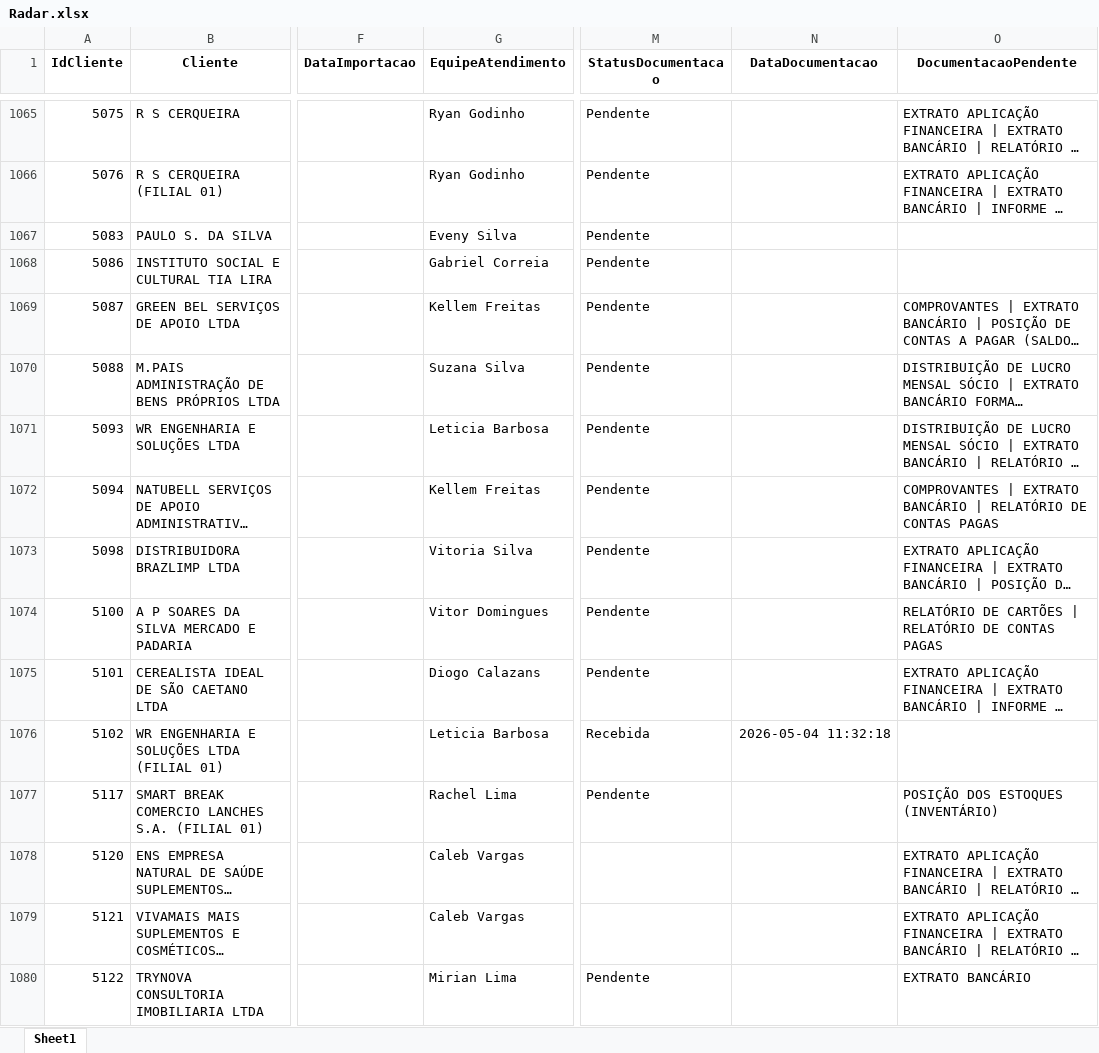
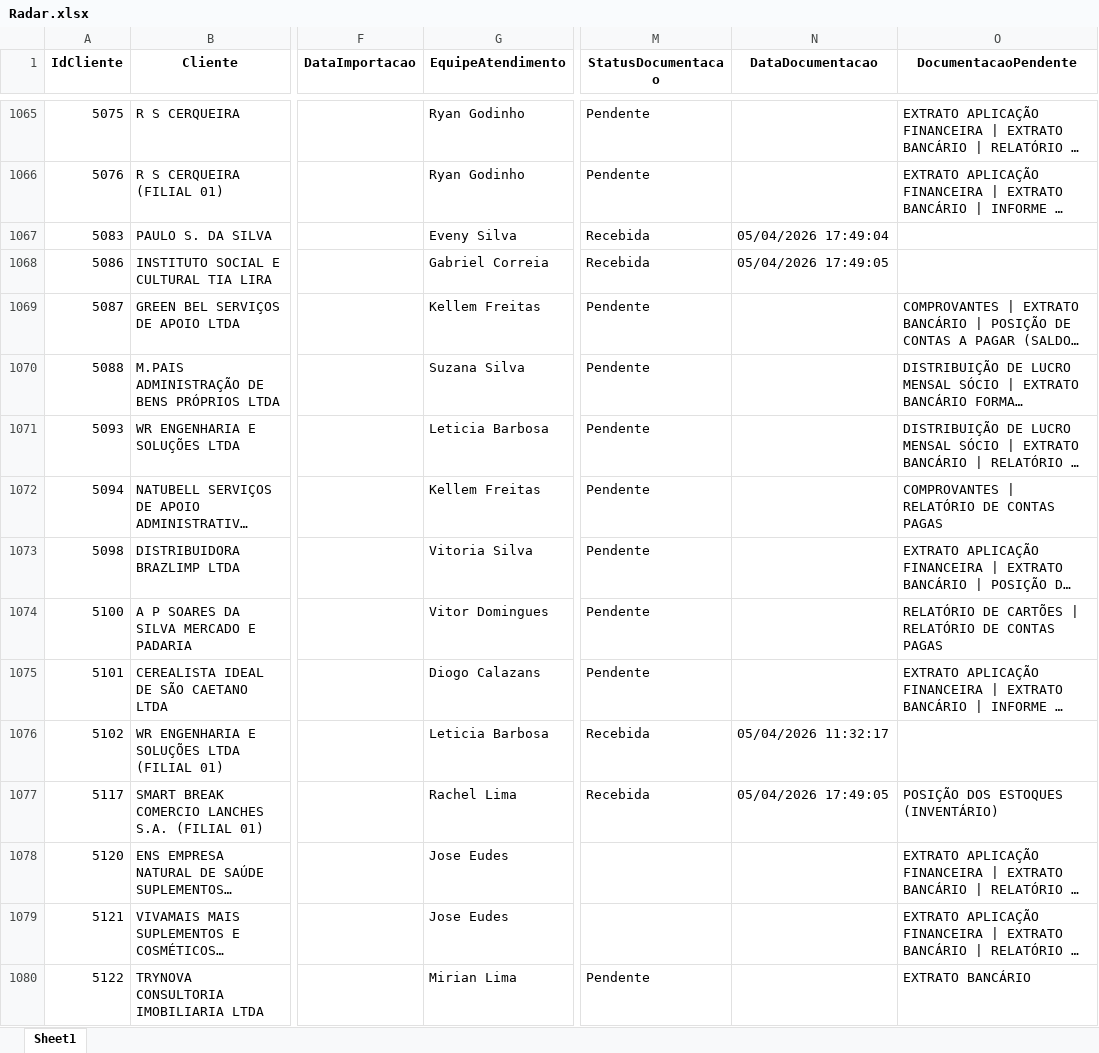
Before and after one commit to Juanzera04/Acompanhamento-do-Fechamento, an Excel workbook: Data/Relatorio_base_CTB/Radar.xlsx, sheet Sheet1, drawn as a sheet; only a part is shown, gaps mark what is left out; long unchanged cells end in …; values as stored, in another font and other column widths than the file's, no borders; table styles not drawn; the diff covers the shown part only; the diff names each change by its address in the sheet, - before the commit and + after, or states it on an @@ line.

```diff
--- a/Data/Relatorio_base_CTB/Radar.xlsx (sheet Sheet1)
+++ b/Data/Relatorio_base_CTB/Radar.xlsx (sheet Sheet1)
-M1067:M1068 (StatusDocumentacao): Pendente
+M1067:M1068 (StatusDocumentacao): Recebida
-N1067 (DataDocumentacao): (empty)
+N1067 (DataDocumentacao): 05/04/2026 17:49:04
-N1068 (DataDocumentacao): (empty)
+N1068 (DataDocumentacao): 05/04/2026 17:49:05
-O1072 (DocumentacaoPendente): COMPROVANTES | EXTRATO BANCÁRIO | RELATÓRIO DE…
+O1072 (DocumentacaoPendente): COMPROVANTES | RELATÓRIO DE…
-N1076 (DataDocumentacao): 2026-05-04 11:32:18
+N1076 (DataDocumentacao): 05/04/2026 11:32:17
-M1077 (StatusDocumentacao): Pendente
+M1077 (StatusDocumentacao): Recebida
-N1077 (DataDocumentacao): (empty)
+N1077 (DataDocumentacao): 05/04/2026 17:49:05
-G1078:G1079 (EquipeAtendimento): Caleb Vargas
+G1078:G1079 (EquipeAtendimento): Jose Eudes
```
Also changed, not shown: 2 added rows and 994 edited cells elsewhere in this sheet, 7 other files.
